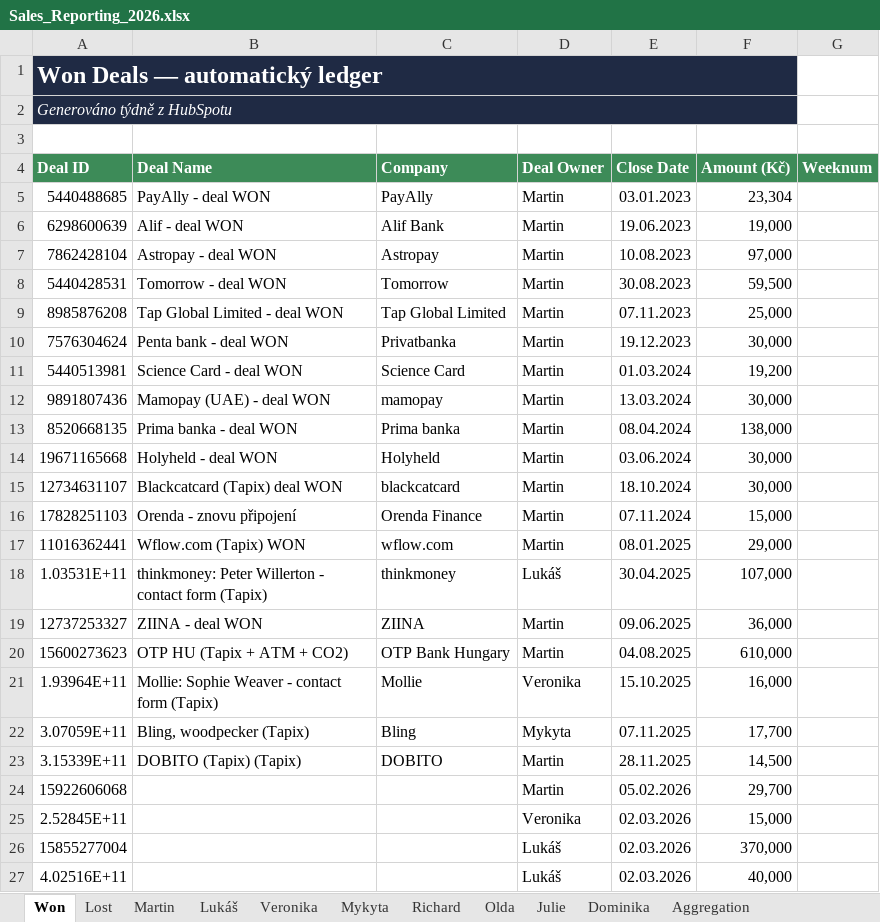
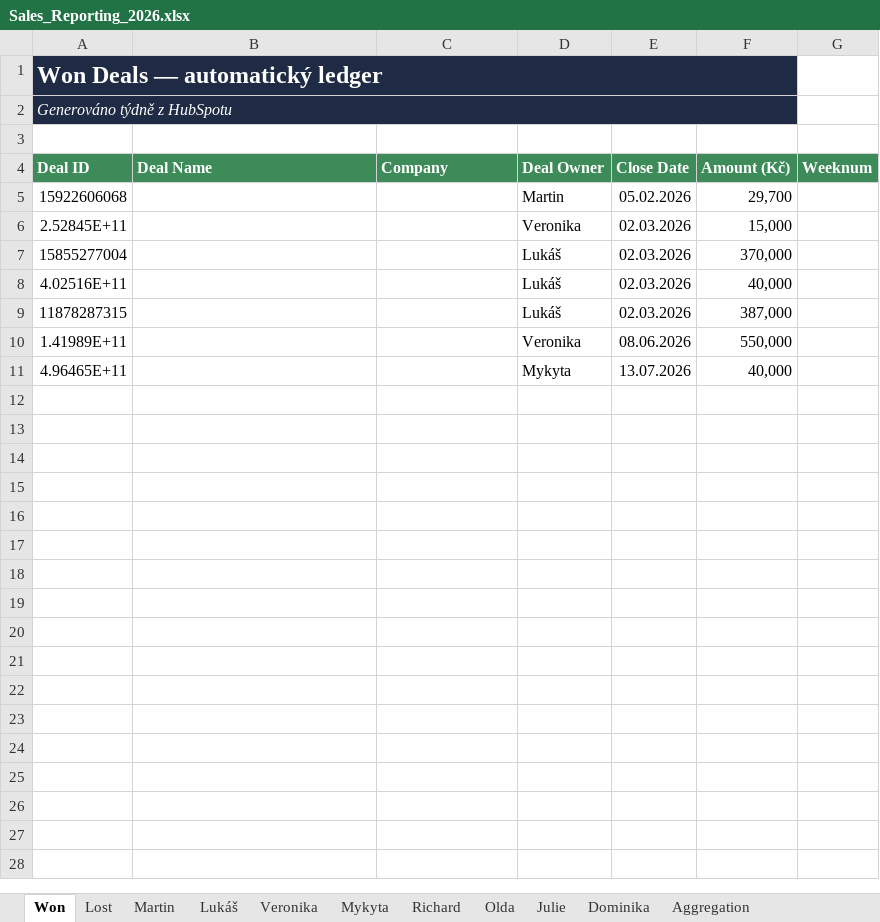
Before and after one commit to Ladissuh/tapix-sales-reporting, an Excel workbook: outputs/Sales_Reporting_2026.xlsx, sheet Won, drawn as a sheet; only a part is shown; the shorter side is filled out with more unchanged rows; values as stored, in another font and other column widths than the file's, no borders; the diff names each change by its address in the sheet, - before the commit and + after, or states it on an @@ line.

```diff
--- a/outputs/Sales_Reporting_2026.xlsx (sheet Won)
+++ b/outputs/Sales_Reporting_2026.xlsx (sheet Won)
-row 5: 5440488685 | PayAlly - deal WON | PayAlly | Martin | 03.01.2023 | 23,304
-row 6: 6298600639 | Alif - deal WON | Alif Bank | Martin | 19.06.2023 | 19,000
-row 7: 7862428104 | Astropay - deal WON | Astropay | Martin | 10.08.2023 | 97,000
-row 8: 5440428531 | Tomorrow - deal WON | Tomorrow | Martin | 30.08.2023 | 59,500
-row 9: 8985876208 | Tap Global Limited - deal WON | Tap Global Limited | Martin | 07.11.2023 | 25,000
-row 10: 7576304624 | Penta bank - deal WON | Privatbanka | Martin | 19.12.2023 | 30,000
-row 11: 5440513981 | Science Card - deal WON | Science Card | Martin | 01.03.2024 | 19,200
-row 12: 9891807436 | Mamopay (UAE) - deal WON | mamopay | Martin | 13.03.2024 | 30,000
-row 13: 8520668135 | Prima banka - deal WON | Prima banka | Martin | 08.04.2024 | 138,000
-row 14: 19671165668 | Holyheld - deal WON | Holyheld | Martin | 03.06.2024 | 30,000
-row 15: 12734631107 | Blackcatcard (Tapix) deal WON | blackcatcard | Martin | 18.10.2024 | 30,000
-row 16: 17828251103 | Orenda - znovu připojení | Orenda Finance | Martin | 07.11.2024 | 15,000
-row 17: 11016362441 | Wflow.com (Tapix) WON | wflow.com | Martin | 08.01.2025 | 29,000
-row 18: 1.03531E+11 | thinkmoney: Peter Willerton - contact form (Tapix) | thinkmoney | Lukáš | 30.04.2025 | 107,000
-row 19: 12737253327 | ZIINA - deal WON | ZIINA | Martin | 09.06.2025 | 36,000
-row 20: 15600273623 | OTP HU (Tapix + ATM + CO2) | OTP Bank Hungary | Martin | 04.08.2025 | 610,000
-row 21: 1.93964E+11 | Mollie: Sophie Weaver - contact form (Tapix) | Mollie | Veronika | 15.10.2025 | 16,000
-row 22: 3.07059E+11 | Bling, woodpecker (Tapix) | Bling | Mykyta | 07.11.2025 | 17,700
-row 23: 3.15339E+11 | DOBITO (Tapix) (Tapix) | DOBITO | Martin | 28.11.2025 | 14,500
```
Also changed, not shown: sheet Lost, sheet Lukáš, sheet Olda, sheet Veronika, sheet Aggregation, 2 other files.
